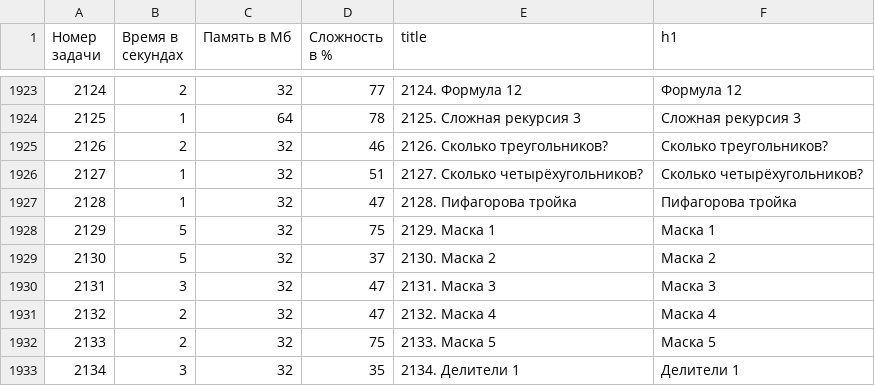
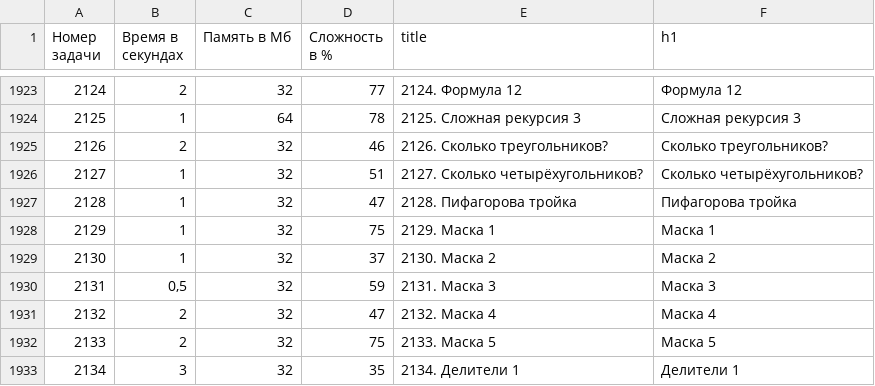
Before and after one commit to BorisMenshikov/acmp-problem-complexity-data, a CSV file: acmp-problem-info-current.csv, drawn as a sheet; only a part is shown, gaps mark what is left out.

```diff
--- a/acmp-problem-info-current.csv
+++ b/acmp-problem-info-current.csv
@@ -1927,5 +1927,5 @@
 2128,1,32,47,2128. Пифагорова тройка,Пифагорова тройка
-2129,5,32,75,2129. Маска 1,Маска 1
-2130,5,32,37,2130. Маска 2,Маска 2
-2131,3,32,47,2131. Маска 3,Маска 3
+2129,1,32,75,2129. Маска 1,Маска 1
+2130,1,32,37,2130. Маска 2,Маска 2
+2131,"0,5",32,59,2131. Маска 3,Маска 3
 2132,2,32,47,2132. Маска 4,Маска 4
```
Also changed, not shown: acmp-problem-complexity-current.csv, 1 other file.
